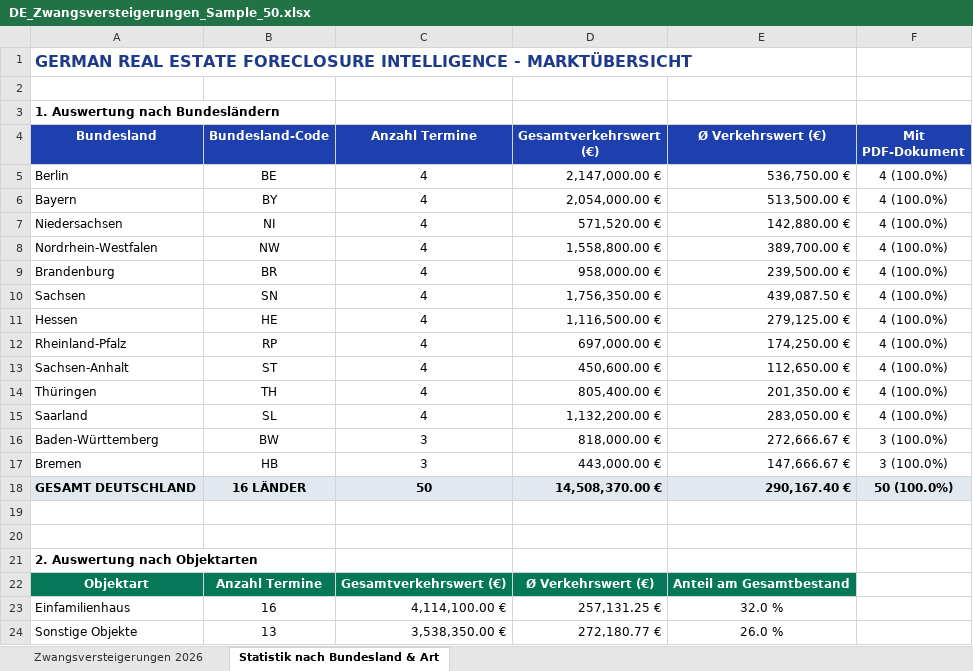
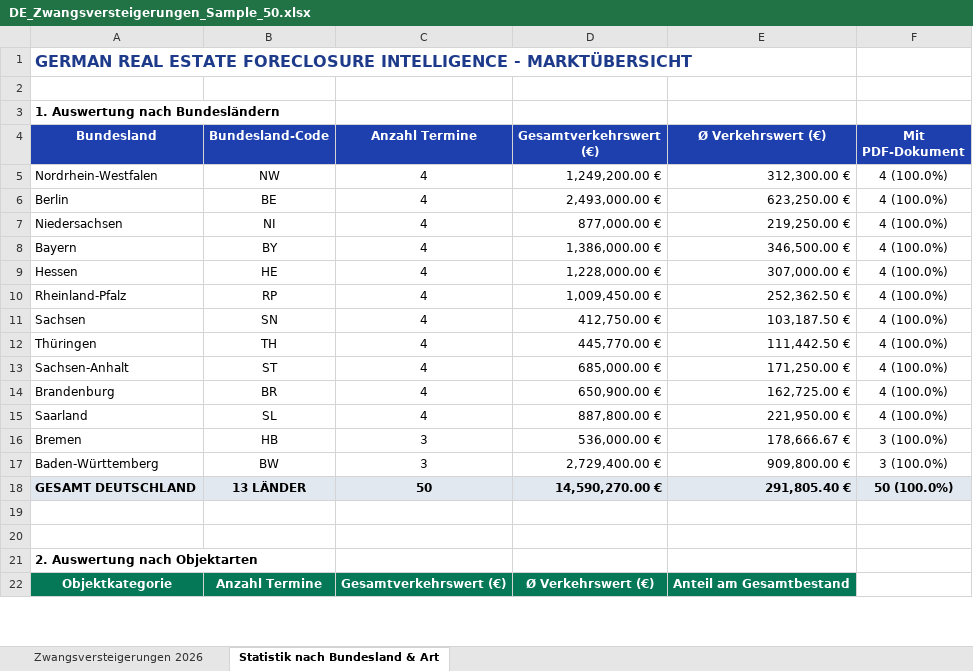
Before and after one commit to andregrunert-ctrl/german-b2b-data-suite, an Excel workbook: samples/DE_Zwangsversteigerungen_Sample_50.xlsx, sheet Statistik nach Bundesland & Art, drawn as a sheet; only a part is shown; values as stored, in another font and other column widths than the file's, no borders; removed rows and columns are numbered as before the commit, all else as after; the diff covers the shown part only; the diff names each change by its address in the sheet, - before the commit and + after, or states it on an @@ line.

```diff
--- a/samples/DE_Zwangsversteigerungen_Sample_50.xlsx (sheet Statistik nach Bundesland & Art)
+++ b/samples/DE_Zwangsversteigerungen_Sample_50.xlsx (sheet Statistik nach Bundesland & Art)
+row 5: Nordrhein-Westfalen | NW | 4 | 1,249,200.00 € | 312,300.00 € | 4 (100.0%)
-D6 (Gesamtverkehrswert (€)): 2,147,000.00 €
+D6 (Gesamtverkehrswert (€)): 2,493,000.00 €
-E6 (Ø Verkehrswert (€)): 536,750.00 €
+E6 (Ø Verkehrswert (€)): 623,250.00 €
-row 6: Bayern | BY | 4 | 2,054,000.00 € | 513,500.00 € | 4 (100.0%)
-D7 (Gesamtverkehrswert (€)): 571,520.00 €
+D7 (Gesamtverkehrswert (€)): 877,000.00 €
-E7 (Ø Verkehrswert (€)): 142,880.00 €
+E7 (Ø Verkehrswert (€)): 219,250.00 €
-row 8: Nordrhein-Westfalen | NW | 4 | 1,558,800.00 € | 389,700.00 € | 4 (100.0%)
-row 9: Brandenburg | BR | 4 | 958,000.00 € | 239,500.00 € | 4 (100.0%)
-row 10: Sachsen | SN | 4 | 1,756,350.00 € | 439,087.50 € | 4 (100.0%)
+row 8: Bayern | BY | 4 | 1,386,000.00 € | 346,500.00 € | 4 (100.0%)
-D9 (Gesamtverkehrswert (€)): 1,116,500.00 €
+D9 (Gesamtverkehrswert (€)): 1,228,000.00 €
-E9 (Ø Verkehrswert (€)): 279,125.00 €
+E9 (Ø Verkehrswert (€)): 307,000.00 €
-D10 (Gesamtverkehrswert (€)): 697,000.00 €
+D10 (Gesamtverkehrswert (€)): 1,009,450.00 €
-E10 (Ø Verkehrswert (€)): 174,250.00 €
+E10 (Ø Verkehrswert (€)): 252,362.50 €
-row 13: Sachsen-Anhalt | ST | 4 | 450,600.00 € | 112,650.00 € | 4 (100.0%)
+row 11: Sachsen | SN | 4 | 412,750.00 € | 103,187.50 € | 4 (100.0%)
-D12 (Gesamtverkehrswert (€)): 805,400.00 €
+D12 (Gesamtverkehrswert (€)): 445,770.00 €
-E12 (Ø Verkehrswert (€)): 201,350.00 €
+E12 (Ø Verkehrswert (€)): 111,442.50 €
+row 13: Sachsen-Anhalt | ST | 4 | 685,000.00 € | 171,250.00 € | 4 (100.0%)
+row 14: Brandenburg | BR | 4 | 650,900.00 € | 162,725.00 € | 4 (100.0%)
-D15 (Gesamtverkehrswert (€)): 1,132,200.00 €
+D15 (Gesamtverkehrswert (€)): 887,800.00 €
-E15 (Ø Verkehrswert (€)): 283,050.00 €
+E15 (Ø Verkehrswert (€)): 221,950.00 €
-row 16: Baden-Württemberg | BW | 3 | 818,000.00 € | 272,666.67 € | 3 (100.0%)
-D16 (Gesamtverkehrswert (€)): 443,000.00 €
+D16 (Gesamtverkehrswert (€)): 536,000.00 €
-E16 (Ø Verkehrswert (€)): 147,666.67 €
+E16 (Ø Verkehrswert (€)): 178,666.67 €
+row 17: Baden-Württemberg | BW | 3 | 2,729,400.00 € | 909,800.00 € | 3 (100.0%)
-B18 (Bundesland-Code): 16 LÄNDER
+B18 (Bundesland-Code): 13 LÄNDER
-D18 (Gesamtverkehrswert (€)): 14,508,370.00 €
+D18 (Gesamtverkehrswert (€)): 14,590,270.00 €
-E18 (Ø Verkehrswert (€)): 290,167.40 €
+E18 (Ø Verkehrswert (€)): 291,805.40 €
-A22 (Bundesland): Objektart
+A22 (Bundesland): Objektkategorie
-row 23: Einfamilienhaus | 16 | 4,114,100.00 € | 257,131.25 € | 32.0 %
-row 24: Sonstige Objekte | 13 | 3,538,350.00 € | 272,180.77 € | 26.0 %
```
Also changed, not shown: 5 added rows, 5 removed rows and 8 edited cells elsewhere in this sheet, sheet Zwangsversteigerungen 2026, 2 other files.
